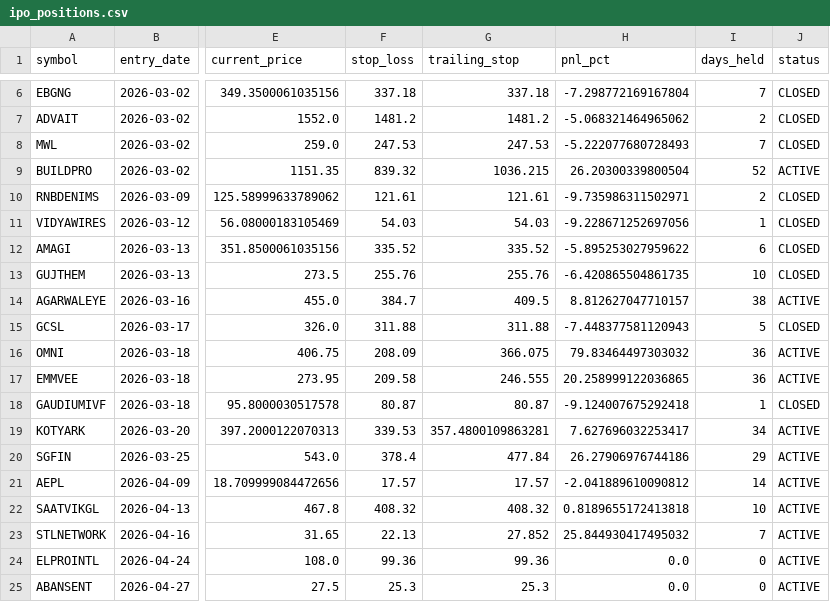
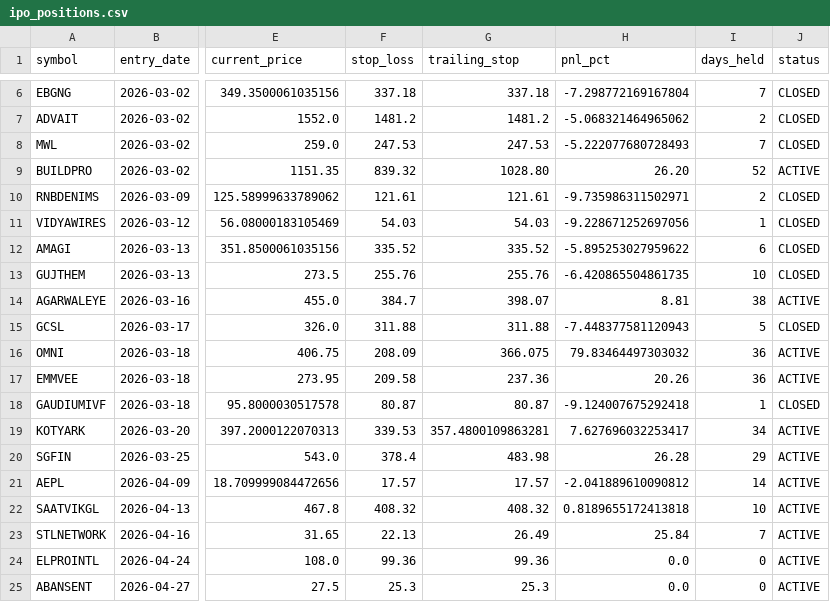
Before and after one commit to Deep-Adhia/IPO-Base-Scanner, a CSV file: ipo_positions.csv, drawn as a sheet; only a part is shown, gaps mark what is left out; the diff names each change by its address in the sheet, - before the commit and + after, or states it on an @@ line.

Commit message:
fix: round trailing stop and percentage values in ipo_positions.csv for improved readability

```diff
--- a/ipo_positions.csv
+++ b/ipo_positions.csv
-G9 (trailing_stop): 1036.215
+G9 (trailing_stop): 1028.80
-H9 (pnl_pct): 26.20300339800504
+H9 (pnl_pct): 26.20
-G14 (trailing_stop): 409.5
+G14 (trailing_stop): 398.07
-H14 (pnl_pct): 8.812627047710157
+H14 (pnl_pct): 8.81
-G17 (trailing_stop): 246.555
+G17 (trailing_stop): 237.36
-H17 (pnl_pct): 20.258999122036865
+H17 (pnl_pct): 20.26
-G20 (trailing_stop): 477.84
+G20 (trailing_stop): 483.98
-H20 (pnl_pct): 26.27906976744186
+H20 (pnl_pct): 26.28
-G23 (trailing_stop): 27.852
+G23 (trailing_stop): 26.49
-H23 (pnl_pct): 25.844930417495032
+H23 (pnl_pct): 25.84
```
